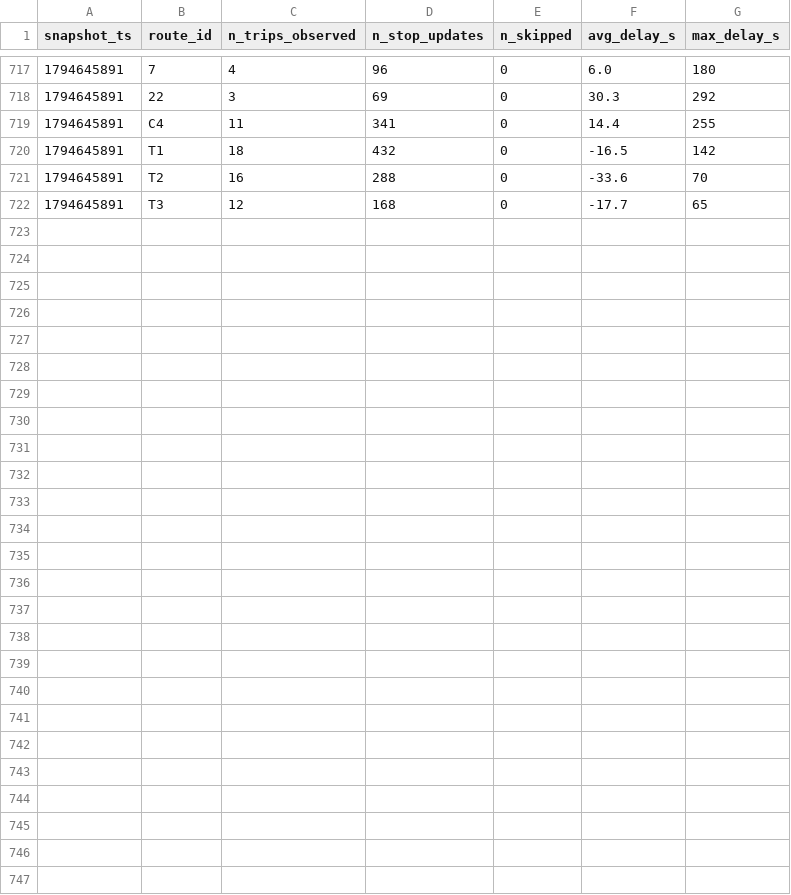
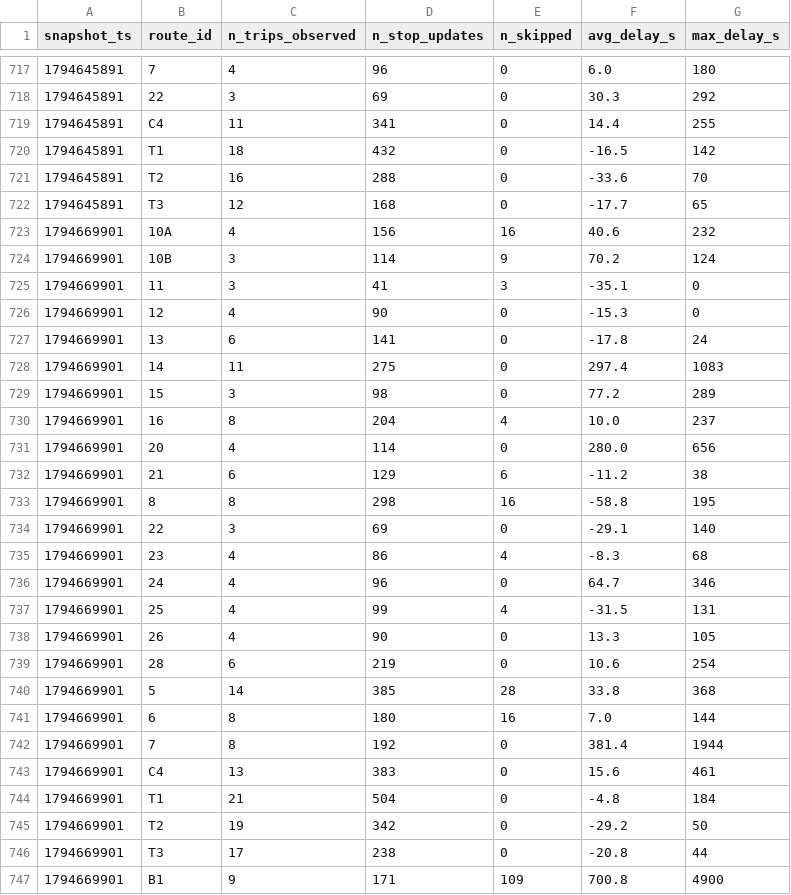
Before and after one commit to Warren-BI-Projet/TD2_DELIVERY_MANUAL_smart_mobility_lemans, a CSV file: data/history/route_delays_2026-11.csv, drawn as a sheet; only a part is shown, gaps mark what is left out.

```diff
--- a/data/history/route_delays_2026-11.csv
+++ b/data/history/route_delays_2026-11.csv
@@ -722 +722,26 @@ snapshot_ts,route_id,n_trips_observed,n_stop_updates,n_skipped,avg_delay_s,max_d
 1794645891,T3,12,168,0,-17.7,65
+1794669901,10A,4,156,16,40.6,232
+1794669901,10B,3,114,9,70.2,124
+1794669901,11,3,41,3,-35.1,0
+1794669901,12,4,90,0,-15.3,0
+1794669901,13,6,141,0,-17.8,24
+1794669901,14,11,275,0,297.4,1083
+1794669901,15,3,98,0,77.2,289
+1794669901,16,8,204,4,10.0,237
+1794669901,20,4,114,0,280.0,656
+1794669901,21,6,129,6,-11.2,38
+1794669901,8,8,298,16,-58.8,195
+1794669901,22,3,69,0,-29.1,140
+1794669901,23,4,86,4,-8.3,68
+1794669901,24,4,96,0,64.7,346
+1794669901,25,4,99,4,-31.5,131
+1794669901,26,4,90,0,13.3,105
+1794669901,28,6,219,0,10.6,254
+1794669901,5,14,385,28,33.8,368
+1794669901,6,8,180,16,7.0,144
+1794669901,7,8,192,0,381.4,1944
+1794669901,C4,13,383,0,15.6,461
+1794669901,T1,21,504,0,-4.8,184
+1794669901,T2,19,342,0,-29.2,50
+1794669901,T3,17,238,0,-20.8,44
+1794669901,B1,9,171,109,700.8,4900
```
Also changed, not shown: 1 other file.
